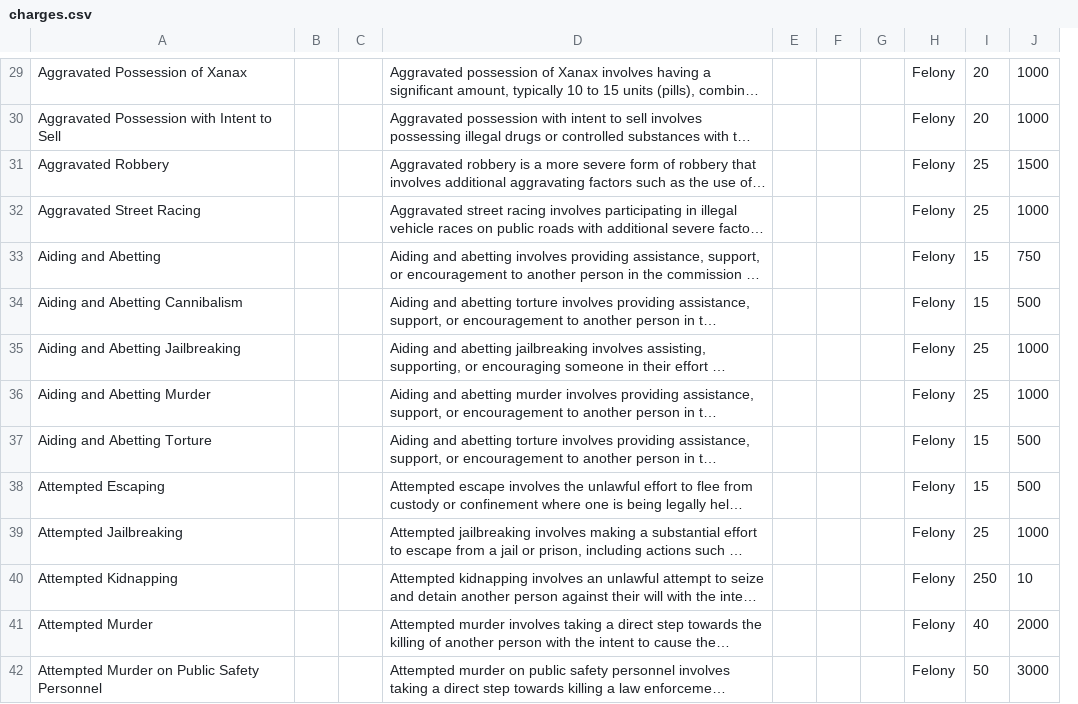
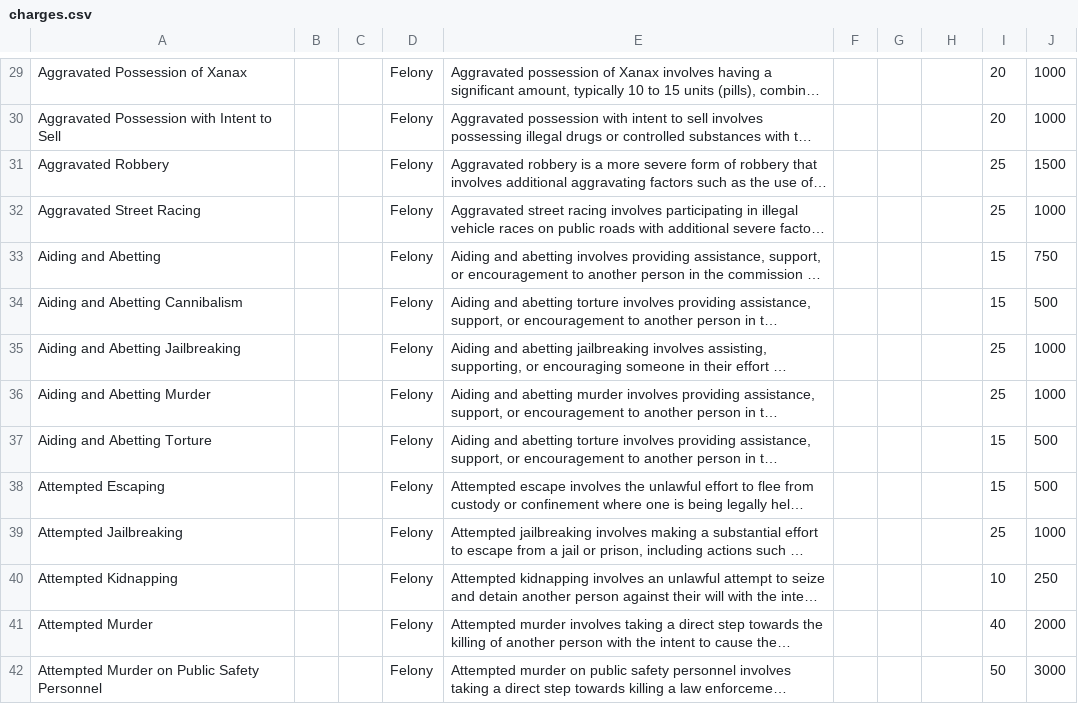
Before and after one commit to OaO-City-Life-RP/python_tools, a CSV file: charges.csv, drawn as a sheet; only a part is shown, gaps mark what is left out; long unchanged cells end in …; removed rows and columns are numbered as before the commit, all else as after; the diff covers the shown part only; the diff names each change by its address in the sheet, - before the commit and + after, or states it on an @@ line.

```diff
--- a/charges.csv
+++ b/charges.csv
+column D, rows 29-42: all Felony
-column E, empty
-H29:H42: Felony
+H29:H42: (empty)
-I40: 250
+I40: 10
-J40: 10
+J40: 250
```
Also changed, not shown: 169 edited cells elsewhere in this file, 3 other files.
